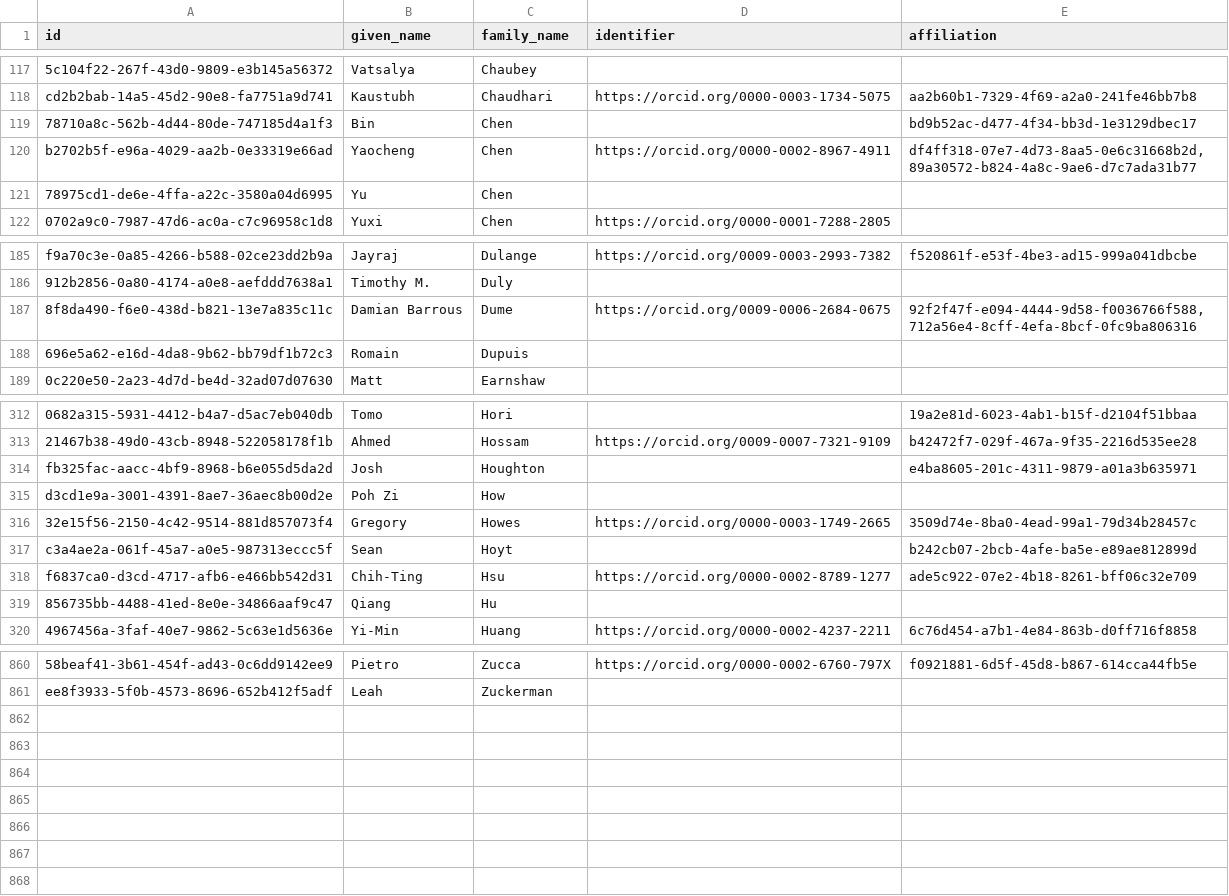
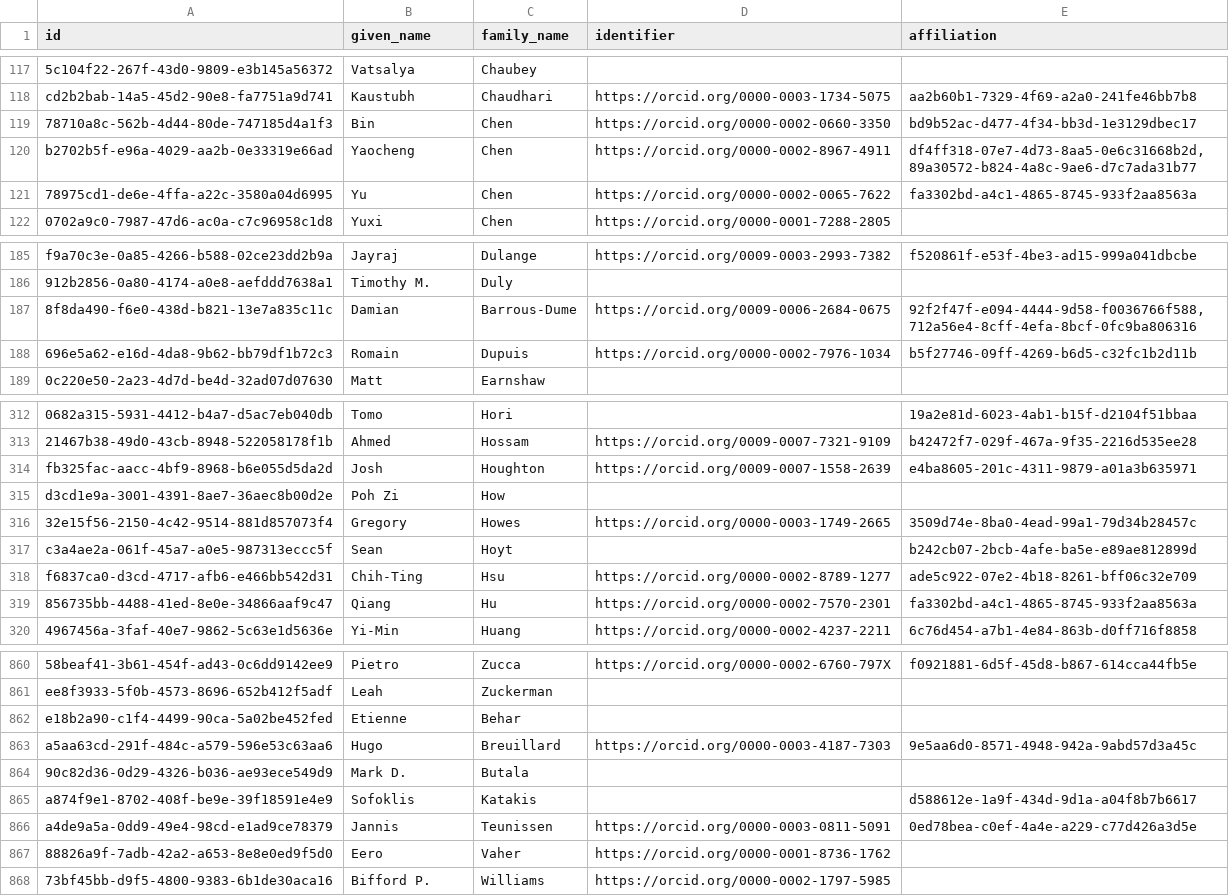
Before and after one commit to Heliophysics-Software-Search-Interface/hssi-website, a CSV file: django/website/config/db/person.csv, drawn as a sheet; only a part is shown, gaps mark what is left out; the diff covers the shown part only; the diff names each change by its address in the sheet, - before the commit and + after, or states it on an @@ line.

```diff
--- a/django/website/config/db/person.csv
+++ b/django/website/config/db/person.csv
-D119 (identifier): (empty)
+D119 (identifier): https://orcid.org/0000-0002-0660-3350
-D121 (identifier): (empty)
+D121 (identifier): https://orcid.org/0000-0002-0065-7622
-E121 (affiliation): (empty)
+E121 (affiliation): fa3302bd-a4c1-4865-8745-933f2aa8563a
-B187 (given_name): Damian Barrous
+B187 (given_name): Damian
-C187 (family_name): Dume
+C187 (family_name): Barrous-Dume
-D188 (identifier): (empty)
+D188 (identifier): https://orcid.org/0000-0002-7976-1034
-E188 (affiliation): (empty)
+E188 (affiliation): b5f27746-09ff-4269-b6d5-c32fc1b2d11b
-D314 (identifier): (empty)
+D314 (identifier): https://orcid.org/0009-0007-1558-2639
-D319 (identifier): (empty)
+D319 (identifier): https://orcid.org/0000-0002-7570-2301
-E319 (affiliation): (empty)
+E319 (affiliation): fa3302bd-a4c1-4865-8745-933f2aa8563a
+row 862: e18b2a90-c1f4-4499-90ca-5a02be452fed | Etienne | Behar
+row 863: a5aa63cd-291f-484c-a579-596e53c63aa6 | Hugo | Breuillard | https://orcid.org/0000-0003-4187-7303 | 9e5aa6d0-8571-4948-942a-9abd57d3a45c
+row 864: 90c82d36-0d29-4326-b036-ae93ece549d9 | Mark D. | Butala
+row 865: a874f9e1-8702-408f-be9e-39f18591e4e9 | Sofoklis | Katakis |  | d588612e-1a9f-434d-9d1a-a04f8b7b6617
+row 866: a4de9a5a-0dd9-49e4-98cd-e1ad9ce78379 | Jannis | Teunissen | https://orcid.org/0000-0003-0811-5091 | 0ed78bea-c0ef-4a4e-a229-c77d426a3d5e
+row 867: 88826a9f-7adb-42a2-a653-8e8e0ed9f5d0 | Eero | Vaher | https://orcid.org/0000-0001-8736-1762
+row 868: 73bf45bb-d9f5-4800-9383-6b1de30aca16 | Bifford P. | Williams | https://orcid.org/0000-0002-1797-5985
```
Also changed, not shown: 25 edited cells elsewhere in this file, django/website/config/db/keyword.csv, django/website/config/db/organization.csv, 9 other files.
